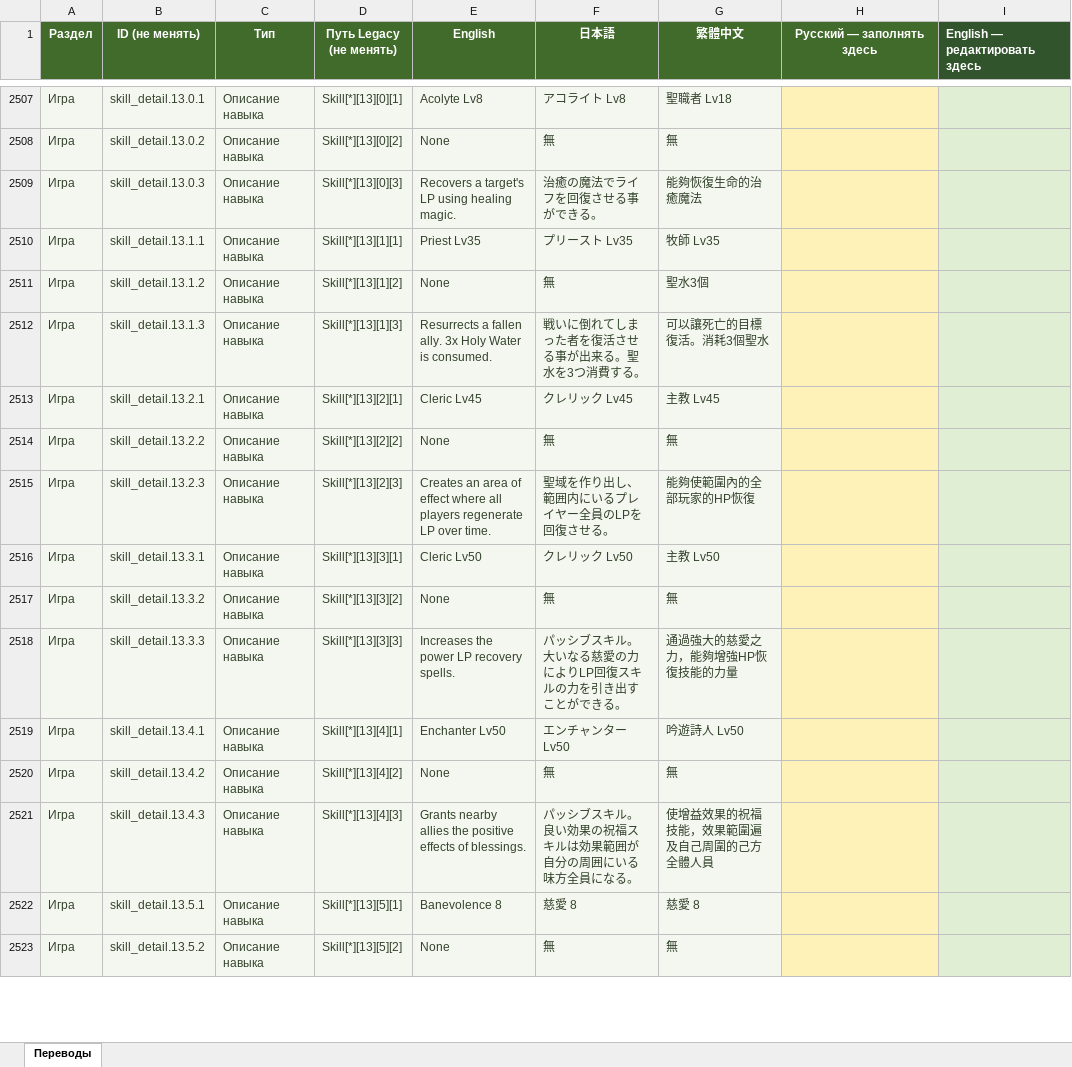
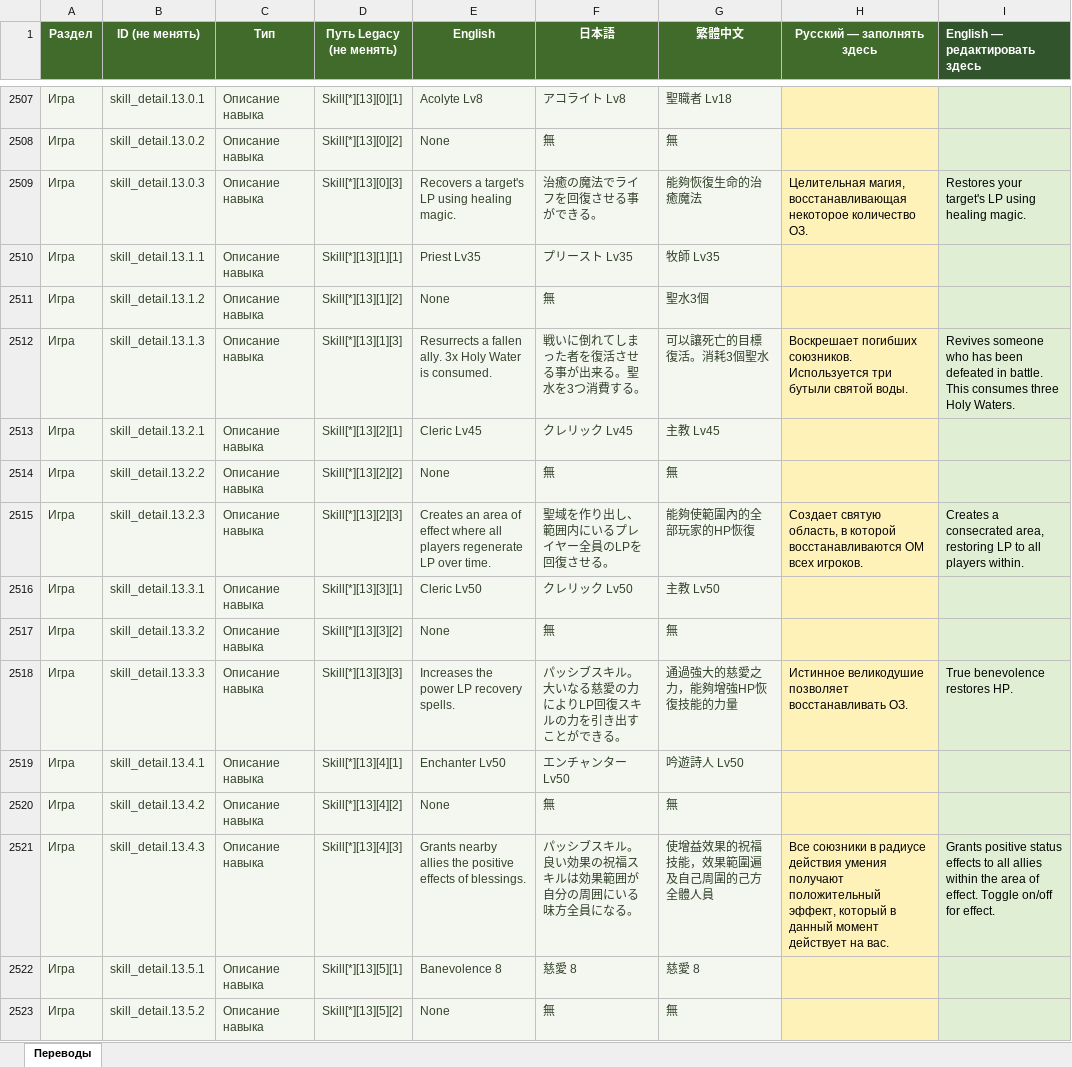
Before and after one commit to bonaqu/Pandora-Saga-Simulator-remaked, an Excel workbook: localization/translations.xlsx, sheet Переводы, drawn as a sheet; only a part is shown, gaps mark what is left out; values as stored, in another font and other column widths than the file's, no borders; table styles not drawn; the diff covers the shown part only; the diff names each change by its address in the sheet, - before the commit and + after, or states it on an @@ line.

```diff
--- a/localization/translations.xlsx (sheet Переводы)
+++ b/localization/translations.xlsx (sheet Переводы)
-H2509 (Русский — заполнять здесь): (empty)
+H2509 (Русский — заполнять здесь): Целительная магия, восстанавливающая некоторое количество ОЗ.
-I2509 (English — редактировать здесь): (empty)
+I2509 (English — редактировать здесь): Restores your target's LP using healing magic.
-H2512 (Русский — заполнять здесь): (empty)
+H2512 (Русский — заполнять здесь): Воскрешает погибших союзников. Используется три бутыли святой воды.
-I2512 (English — редактировать здесь): (empty)
+I2512 (English — редактировать здесь): Revives someone who has been defeated in battle. This consumes three Holy Waters.
-H2515 (Русский — заполнять здесь): (empty)
+H2515 (Русский — заполнять здесь): Создает святую область, в которой восстанавливаются ОМ всех игроков.
-I2515 (English — редактировать здесь): (empty)
+I2515 (English — редактировать здесь): Creates a consecrated area, restoring LP to all players within.
-H2518 (Русский — заполнять здесь): (empty)
+H2518 (Русский — заполнять здесь): Истинное великодушие позволяет восстанавливать ОЗ.
-I2518 (English — редактировать здесь): (empty)
+I2518 (English — редактировать здесь): True benevolence restores HP.
-H2521 (Русский — заполнять здесь): (empty)
+H2521 (Русский — заполнять здесь): Все союзники в радиусе действия умения получают положительный эффект, который в данный момент действует на вас.
-I2521 (English — редактировать здесь): (empty)
+I2521 (English — редактировать здесь): Grants positive status effects to all allies within the area of effect. Toggle on/off for effect.
```
Also changed, not shown: 4 added rows and 598 edited cells elsewhere in this sheet, 13 other files.
